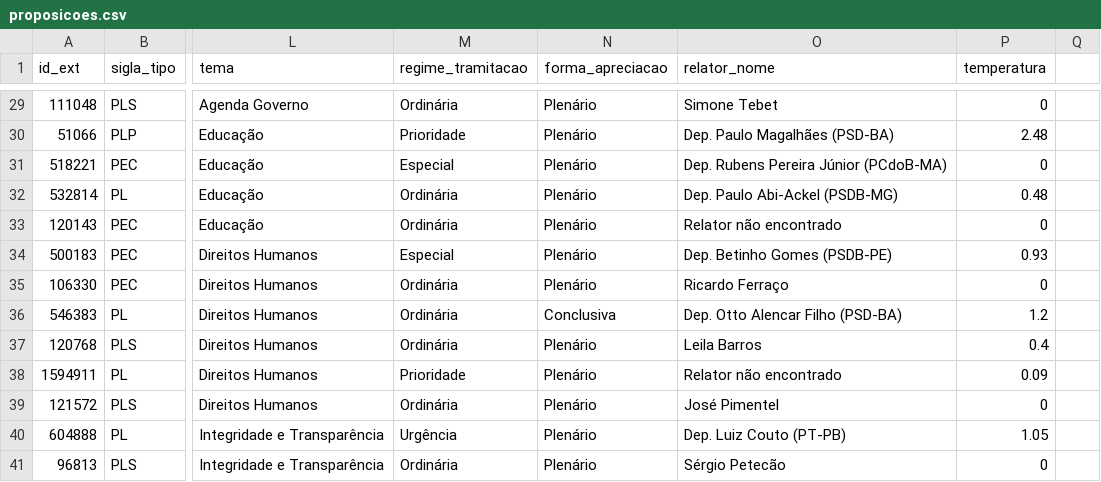
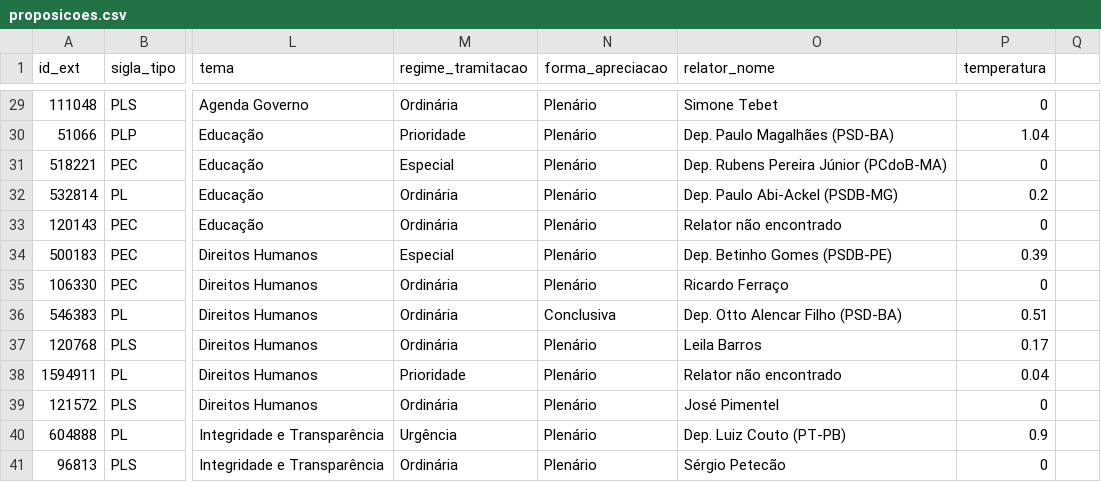
Before and after one commit to parlametria/leggo-backend, a CSV file: data/proposicoes.csv, drawn as a sheet; only a part is shown, gaps mark what is left out; the diff covers the shown part only; the diff names each change by its address in the sheet, - before the commit and + after, or states it on an @@ line.

```diff
--- a/data/proposicoes.csv
+++ b/data/proposicoes.csv
-P30 (temperatura): 2.48
+P30 (temperatura): 1.04
-P32 (temperatura): 0.48
+P32 (temperatura): 0.2
-P34 (temperatura): 0.93
+P34 (temperatura): 0.39
-P36 (temperatura): 1.2
+P36 (temperatura): 0.51
-P37 (temperatura): 0.4
+P37 (temperatura): 0.17
-P38 (temperatura): 0.09
+P38 (temperatura): 0.04
-P40 (temperatura): 1.05
+P40 (temperatura): 0.9
```
Also changed, not shown: 3 added rows and 49 edited cells elsewhere in this file, 2 other files.
